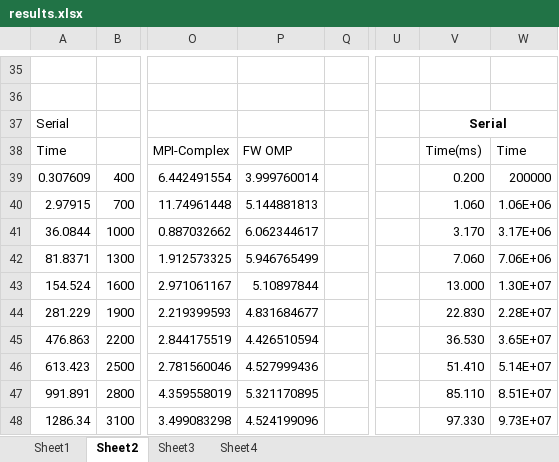
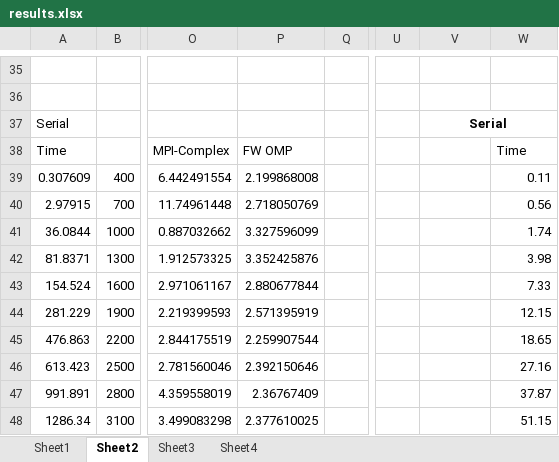
Before and after one commit to akamel001/Parallel-Floyd-Warshal, an Excel workbook: Results/results.xlsx, sheet Sheet2, drawn as a sheet; only a part is shown, gaps mark what is left out; values as stored, in another font and other column widths than the file's, no borders; charts and pictures not drawn; the diff covers the shown part only; the diff names each change by its address in the sheet, - before the commit and + after, or states it on an @@ line.

```diff
--- a/Results/results.xlsx (sheet Sheet2)
+++ b/Results/results.xlsx (sheet Sheet2)
-V38: Time(ms)
+V38: (empty)
-P39: 3.999760014
+P39: 2.199868008
-V39: 0.200
+V39: (empty)
-W39: 200000
+W39: 0.11
-P40: 5.144881813
+P40: 2.718050769
-V40: 1.060
+V40: (empty)
-W40: 1.06E+06
+W40: 0.56
-P41: 6.062344617
+P41: 3.327596099
-V41: 3.170
+V41: (empty)
-W41: 3.17E+06
+W41: 1.74
-P42: 5.946765499
+P42: 3.352425876
-V42: 7.060
+V42: (empty)
-W42: 7.06E+06
+W42: 3.98
-P43: 5.10897844
+P43: 2.880677844
-V43: 13.000
+V43: (empty)
-W43: 1.30E+07
+W43: 7.33
-P44: 4.831684677
+P44: 2.571395919
-V44: 22.830
+V44: (empty)
-W44: 2.28E+07
+W44: 12.15
-P45: 4.426510594
+P45: 2.259907544
-V45: 36.530
+V45: (empty)
-W45: 3.65E+07
+W45: 18.65
-P46: 4.527999436
+P46: 2.392150646
-V46: 51.410
+V46: (empty)
-W46: 5.14E+07
+W46: 27.16
-P47: 5.321170895
+P47: 2.36767409
-V47: 85.110
+V47: (empty)
-W47: 8.51E+07
+W47: 37.87
-P48: 4.524199096
+P48: 2.377610025
-V48: 97.330
+V48: (empty)
-W48: 9.73E+07
+W48: 51.15
```
Also changed, not shown: 32 added rows and 21 edited cells elsewhere in this sheet, charts or pictures, 3 other files.
